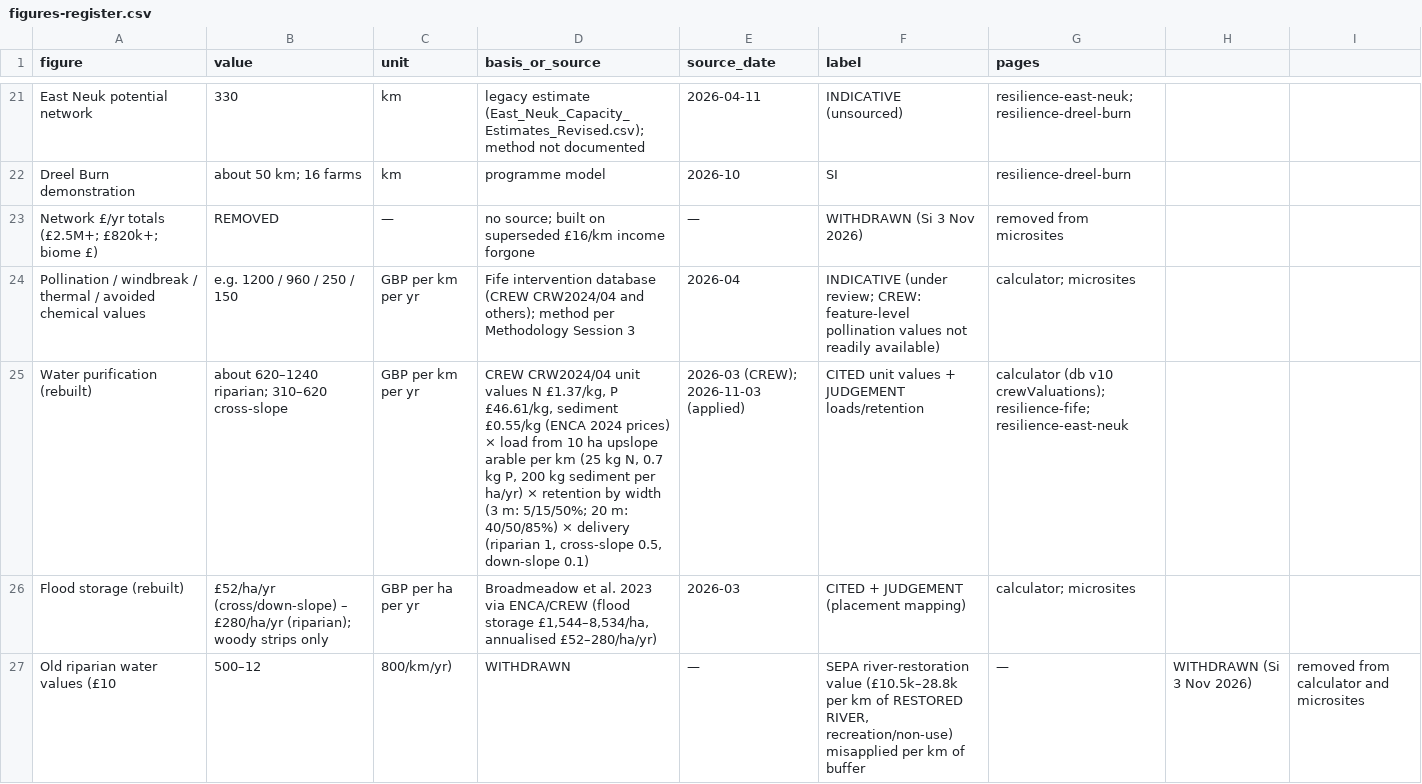
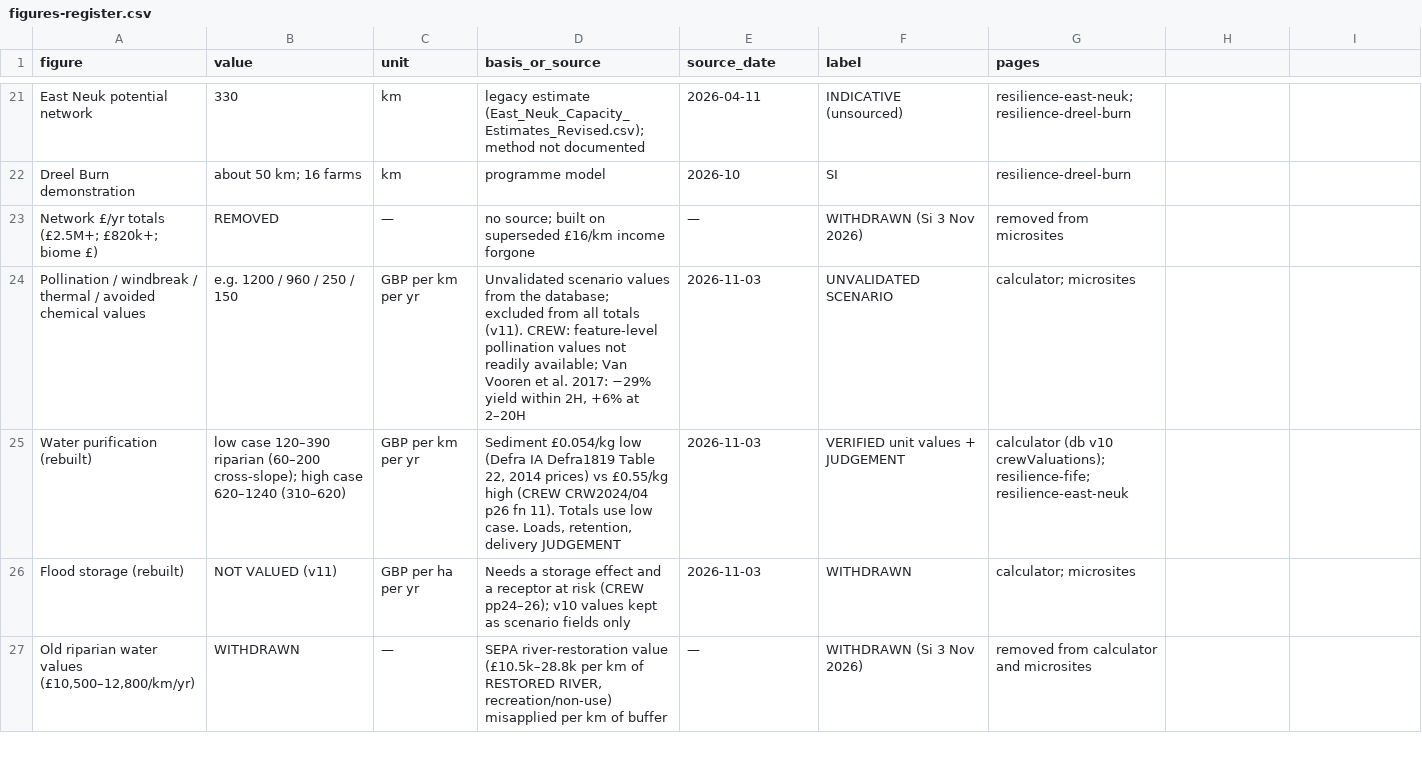
Before and after one commit to siho-herko/fife-shieldbelt-toolkit, a CSV file: docs/figures-register.csv, drawn as a sheet; only a part is shown, gaps mark what is left out; the diff covers the shown part only.

```diff
--- a/docs/figures-register.csv
+++ b/docs/figures-register.csv
@@ -23,5 +23,5 @@ Dreel Burn demonstration,about 50 km; 16 farms,km,programme model,2026-10,SI,res
 Network £/yr totals (£2.5M+; £820k+; biome £),REMOVED,—,no source; built on superseded £16/km income forgone,—,WITHDRAWN (Si 3 Nov 2026),removed from microsites
-Pollination / windbreak / thermal / avoided chemical values,e.g. 1200 / 960 / 250 / 150,GBP per km per yr,Fife intervention database (CREW CRW2024/04 and others); method per Methodology Session 3,2026-04,INDICATIVE (under review; CREW: feature-level pollination values not readily available),calculator; microsites
-Water purification (rebuilt),about 620–1240 riparian; 310–620 cross-slope,GBP per km per yr,"CREW CRW2024/04 unit values N £1.37/kg, P £46.61/kg, sediment £0.55/kg (ENCA 2024 prices) × load from 10 ha upslope arable per km (25 kg N, 0.7 kg P, 200 kg sediment per ha/yr) × retention by width (3 m: 5/15/50%; 20 m: 40/50/85%) × delivery (riparian 1, cross-slope 0.5, down-slope 0.1)",2026-03 (CREW); 2026-11-03 (applied),CITED unit values + JUDGEMENT loads/retention,calculator (db v10 crewValuations); resilience-fife; resilience-east-neuk
-Flood storage (rebuilt),£52/ha/yr (cross/down-slope) – £280/ha/yr (riparian); woody strips only,GBP per ha per yr,"Broadmeadow et al. 2023 via ENCA/CREW (flood storage £1,544–8,534/ha, annualised £52–280/ha/yr)",2026-03,CITED + JUDGEMENT (placement mapping),calculator; microsites
-Old riparian water values (£10,500–12,800/km/yr),WITHDRAWN,—,"SEPA river-restoration value (£10.5k–28.8k per km of RESTORED RIVER, recreation/non-use) misapplied per km of buffer",—,WITHDRAWN (Si 3 Nov 2026),removed from calculator and microsites
+Pollination / windbreak / thermal / avoided chemical values,e.g. 1200 / 960 / 250 / 150,GBP per km per yr,"Unvalidated scenario values from the database; excluded from all totals (v11). CREW: feature-level pollination values not readily available; Van Vooren et al. 2017: −29% yield within 2H, +6% at 2–20H",2026-11-03,UNVALIDATED SCENARIO,calculator; microsites
+Water purification (rebuilt),low case 120–390 riparian (60–200 cross-slope); high case 620–1240 (310–620),GBP per km per yr,"Sediment £0.054/kg low (Defra IA Defra1819 Table 22, 2014 prices) vs £0.55/kg high (CREW CRW2024/04 p26 fn 11). Totals use low case. Loads, retention, delivery JUDGEMENT",2026-11-03,VERIFIED unit values + JUDGEMENT,calculator (db v10 crewValuations); resilience-fife; resilience-east-neuk
+Flood storage (rebuilt),NOT VALUED (v11),GBP per ha per yr,Needs a storage effect and a receptor at risk (CREW pp24–26); v10 values kept as scenario fields only,2026-11-03,WITHDRAWN,calculator; microsites
+"Old riparian water values (£10,500–12,800/km/yr)",WITHDRAWN,—,"SEPA river-restoration value (£10.5k–28.8k per km of RESTORED RIVER, recreation/non-use) misapplied per km of buffer",—,WITHDRAWN (Si 3 Nov 2026),removed from calculator and microsites
```
Also changed, not shown: 6 added rows and 74 edited cells elsewhere in this file, 2 other files.
